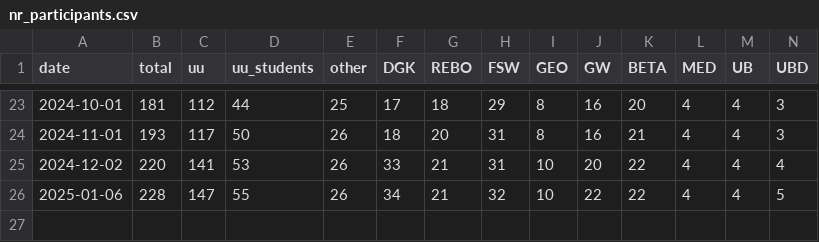
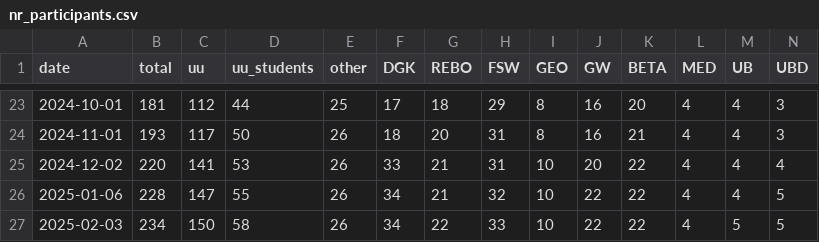
Before and after one commit to UtrechtUniversity/PBfR_stats, a CSV file: data/processed/nr_participants.csv, drawn as a sheet; only a part is shown, gaps mark what is left out; rows hold the shown columns only; the diff names each change by its address in the sheet, - before the commit and + after, or states it on an @@ line.

```diff
--- a/data/processed/nr_participants.csv
+++ b/data/processed/nr_participants.csv
+row 27: 2025-02-03 | 234 | 150 | 58 | 26 | 34 | 22 | 33 | 10 | 22 | 22 | 4 | 5 | 5
```
Also changed, not shown: data/processed/avg_progress_cats.csv, data/processed/quizscores.csv, 1 other file.
